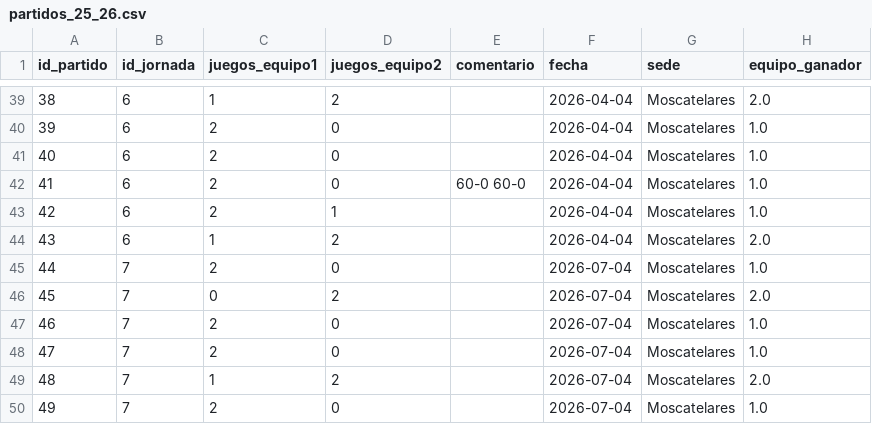
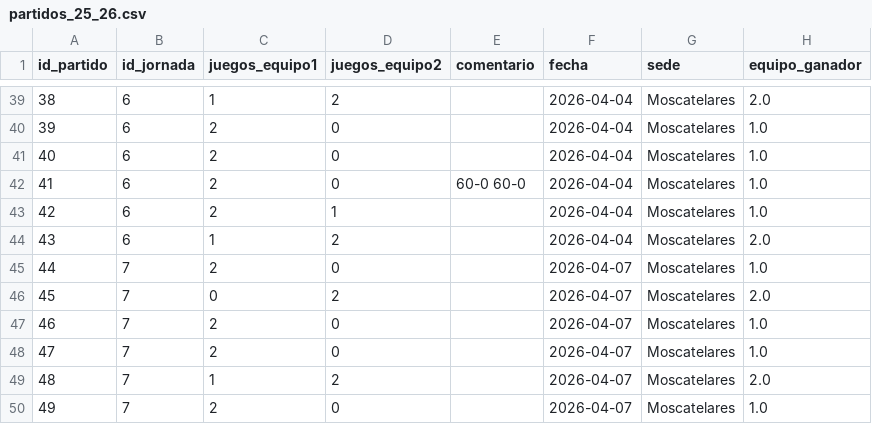
Before and after one commit to AlvarG12/padel_guimaneta, a CSV file: data/partidos_25_26.csv, drawn as a sheet; only a part is shown, gaps mark what is left out.

Commit message:
Change match dates in partidos_25_26.csv
Updated match dates from July to April for several entries.

```diff
--- a/data/partidos_25_26.csv
+++ b/data/partidos_25_26.csv
@@ -44,7 +44,7 @@ id_partido,id_jornada,juegos_equipo1,juegos_equipo2,comentario,fecha,sede,equipo
 43,6,1,2,,2026-04-04,Moscatelares,2.0
-44,7,2,0,,2026-07-04,Moscatelares,1.0
-45,7,0,2,,2026-07-04,Moscatelares,2.0
-46,7,2,0,,2026-07-04,Moscatelares,1.0
-47,7,2,0,,2026-07-04,Moscatelares,1.0
-48,7,1,2,,2026-07-04,Moscatelares,2.0
-49,7,2,0,,2026-07-04,Moscatelares,1.0
+44,7,2,0,,2026-04-07,Moscatelares,1.0
+45,7,0,2,,2026-04-07,Moscatelares,2.0
+46,7,2,0,,2026-04-07,Moscatelares,1.0
+47,7,2,0,,2026-04-07,Moscatelares,1.0
+48,7,1,2,,2026-04-07,Moscatelares,2.0
+49,7,2,0,,2026-04-07,Moscatelares,1.0
```
